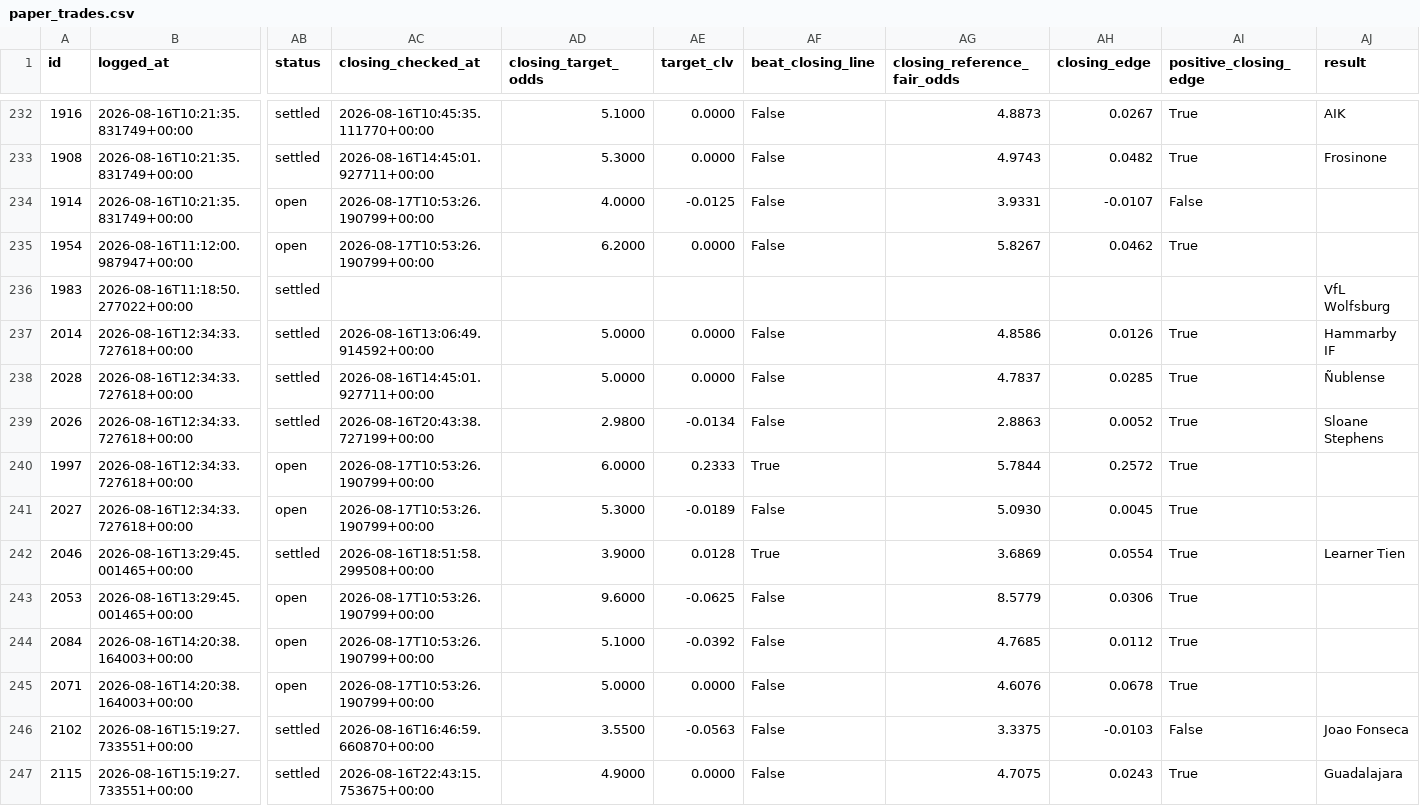
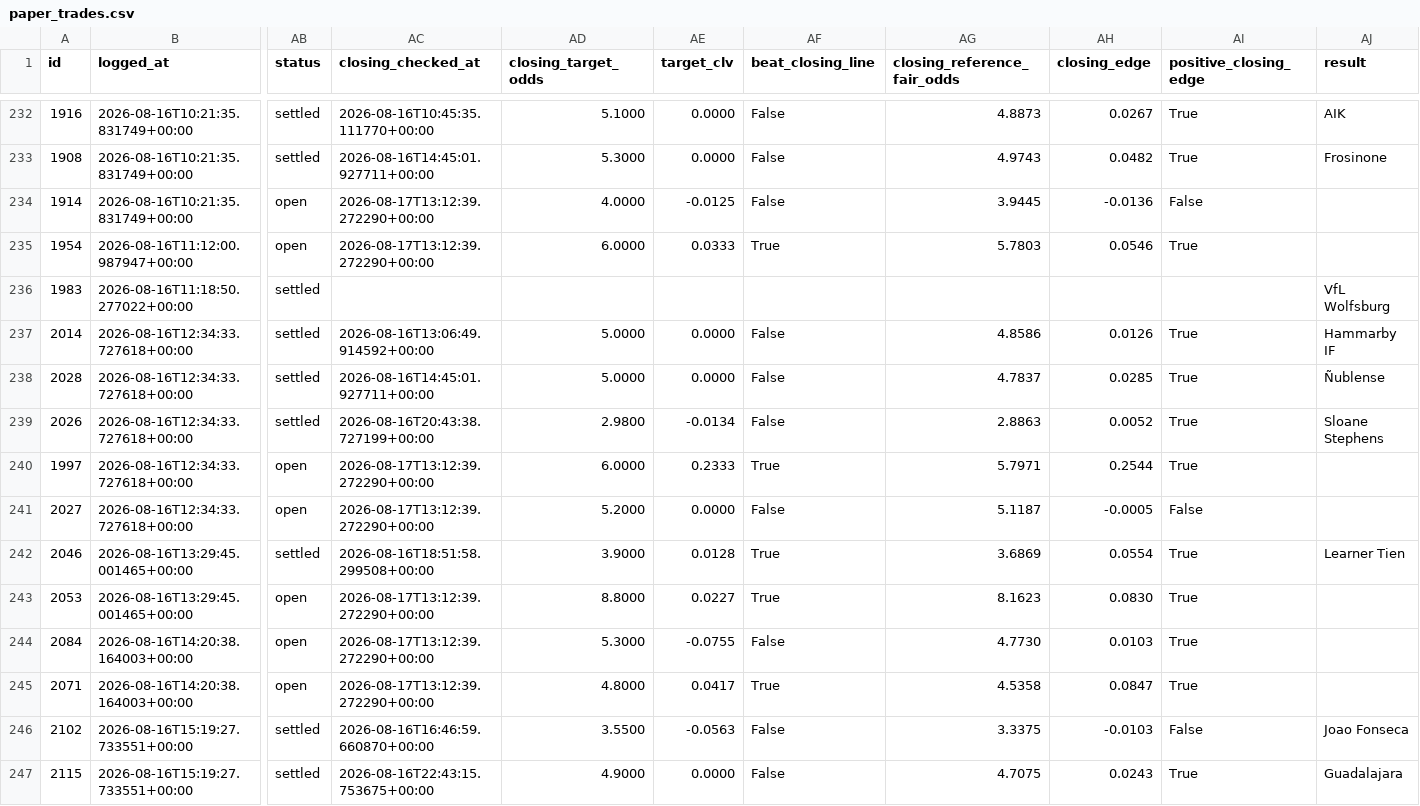
Before and after one commit to KamvysisPuzzles/sports-stat-arb, a CSV file: data/paper_trades.csv, drawn as a sheet; only a part is shown, gaps mark what is left out; the diff covers the shown part only; the diff names each change by its address in the sheet, - before the commit and + after, or states it on an @@ line.

```diff
--- a/data/paper_trades.csv
+++ b/data/paper_trades.csv
-AC234:AC235 (closing_checked_at): 2026-08-17T10:53:26.190799+00:00
+AC234:AC235 (closing_checked_at): 2026-08-17T13:12:39.272290+00:00
-AG234 (closing_reference_fair_odds): 3.9331
+AG234 (closing_reference_fair_odds): 3.9445
-AH234 (closing_edge): -0.0107
+AH234 (closing_edge): -0.0136
-AD235 (closing_target_odds): 6.2000
+AD235 (closing_target_odds): 6.0000
-AE235 (target_clv): 0.0000
+AE235 (target_clv): 0.0333
-AF235 (beat_closing_line): False
+AF235 (beat_closing_line): True
-AG235 (closing_reference_fair_odds): 5.8267
+AG235 (closing_reference_fair_odds): 5.7803
-AH235 (closing_edge): 0.0462
+AH235 (closing_edge): 0.0546
-AC240:AC241 (closing_checked_at): 2026-08-17T10:53:26.190799+00:00
+AC240:AC241 (closing_checked_at): 2026-08-17T13:12:39.272290+00:00
-AG240 (closing_reference_fair_odds): 5.7844
+AG240 (closing_reference_fair_odds): 5.7971
-AH240 (closing_edge): 0.2572
+AH240 (closing_edge): 0.2544
-AD241 (closing_target_odds): 5.3000
+AD241 (closing_target_odds): 5.2000
-AE241 (target_clv): -0.0189
+AE241 (target_clv): 0.0000
-AG241 (closing_reference_fair_odds): 5.0930
+AG241 (closing_reference_fair_odds): 5.1187
-AH241 (closing_edge): 0.0045
+AH241 (closing_edge): -0.0005
-AI241 (positive_closing_edge): True
+AI241 (positive_closing_edge): False
-AC243:AC245 (closing_checked_at): 2026-08-17T10:53:26.190799+00:00
+AC243:AC245 (closing_checked_at): 2026-08-17T13:12:39.272290+00:00
-AD243 (closing_target_odds): 9.6000
+AD243 (closing_target_odds): 8.8000
-AE243 (target_clv): -0.0625
+AE243 (target_clv): 0.0227
-AF243 (beat_closing_line): False
+AF243 (beat_closing_line): True
-AG243 (closing_reference_fair_odds): 8.5779
+AG243 (closing_reference_fair_odds): 8.1623
-AH243 (closing_edge): 0.0306
+AH243 (closing_edge): 0.0830
-AD244 (closing_target_odds): 5.1000
+AD244 (closing_target_odds): 5.3000
-AE244 (target_clv): -0.0392
+AE244 (target_clv): -0.0755
-AG244 (closing_reference_fair_odds): 4.7685
+AG244 (closing_reference_fair_odds): 4.7730
-AH244 (closing_edge): 0.0112
+AH244 (closing_edge): 0.0103
-AD245 (closing_target_odds): 5.0000
+AD245 (closing_target_odds): 4.8000
-AE245 (target_clv): 0.0000
+AE245 (target_clv): 0.0417
-AF245 (beat_closing_line): False
+AF245 (beat_closing_line): True
-AG245 (closing_reference_fair_odds): 4.6076
+AG245 (closing_reference_fair_odds): 4.5358
-AH245 (closing_edge): 0.0678
+AH245 (closing_edge): 0.0847
```
Also changed, not shown: 124 edited cells elsewhere in this file, 2 other files.
